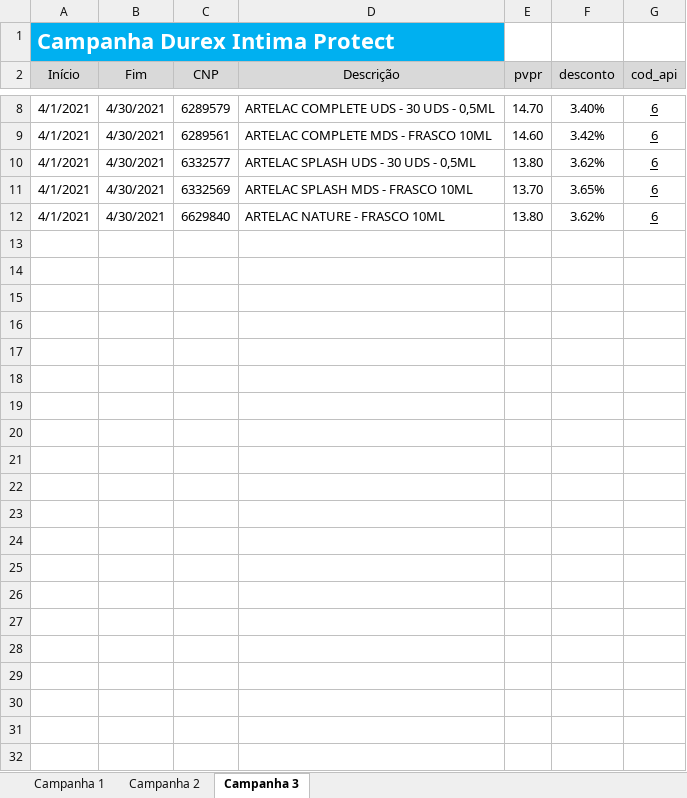
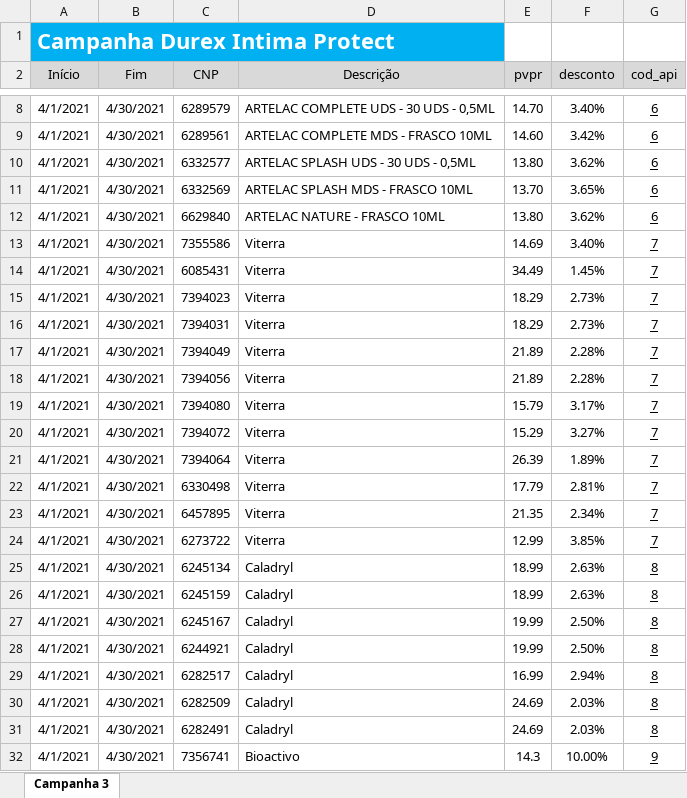
Before and after one commit to robsontavaresjr/webcomum_api, an Excel workbook: campanha-site.xlsx, sheet Campanha 3, drawn as a sheet; only a part is shown, gaps mark what is left out; values as stored, in another font and other column widths than the file's, no borders; the diff names each change by its address in the sheet, - before the commit and + after, or states it on an @@ line.

```diff
--- a/campanha-site.xlsx (sheet Campanha 3)
+++ b/campanha-site.xlsx (sheet Campanha 3)
-sheet tab: Campanha 1
-sheet tab: Campanha 2
+row 13: 4/1/2021 | 4/30/2021 | 7355586 | Viterra | 14.69 | 3.40% | 7
+row 14: 4/1/2021 | 4/30/2021 | 6085431 | Viterra | 34.49 | 1.45% | 7
+row 15: 4/1/2021 | 4/30/2021 | 7394023 | Viterra | 18.29 | 2.73% | 7
+row 16: 4/1/2021 | 4/30/2021 | 7394031 | Viterra | 18.29 | 2.73% | 7
+row 17: 4/1/2021 | 4/30/2021 | 7394049 | Viterra | 21.89 | 2.28% | 7
+row 18: 4/1/2021 | 4/30/2021 | 7394056 | Viterra | 21.89 | 2.28% | 7
+row 19: 4/1/2021 | 4/30/2021 | 7394080 | Viterra | 15.79 | 3.17% | 7
+row 20: 4/1/2021 | 4/30/2021 | 7394072 | Viterra | 15.29 | 3.27% | 7
+row 21: 4/1/2021 | 4/30/2021 | 7394064 | Viterra | 26.39 | 1.89% | 7
+row 22: 4/1/2021 | 4/30/2021 | 6330498 | Viterra | 17.79 | 2.81% | 7
+row 23: 4/1/2021 | 4/30/2021 | 6457895 | Viterra | 21.35 | 2.34% | 7
+row 24: 4/1/2021 | 4/30/2021 | 6273722 | Viterra | 12.99 | 3.85% | 7
+row 25: 4/1/2021 | 4/30/2021 | 6245134 | Caladryl | 18.99 | 2.63% | 8
+row 26: 4/1/2021 | 4/30/2021 | 6245159 | Caladryl | 18.99 | 2.63% | 8
+row 27: 4/1/2021 | 4/30/2021 | 6245167 | Caladryl | 19.99 | 2.50% | 8
+row 28: 4/1/2021 | 4/30/2021 | 6244921 | Caladryl | 19.99 | 2.50% | 8
+row 29: 4/1/2021 | 4/30/2021 | 6282517 | Caladryl | 16.99 | 2.94% | 8
+row 30: 4/1/2021 | 4/30/2021 | 6282509 | Caladryl | 24.69 | 2.03% | 8
+row 31: 4/1/2021 | 4/30/2021 | 6282491 | Caladryl | 24.69 | 2.03% | 8
+row 32: 4/1/2021 | 4/30/2021 | 7356741 | Bioactivo | 14.3 | 10.00% | 9
```
Also changed, not shown: 1 other file.
